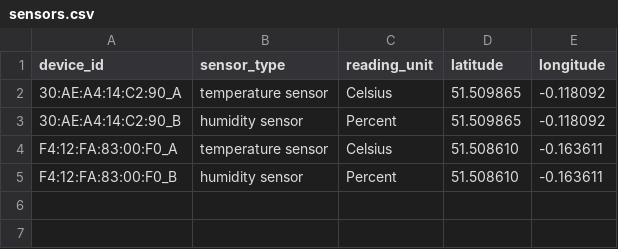
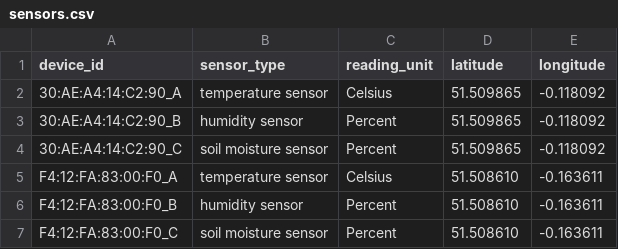
Before and after one commit to diffthanatad/WaterBeats, a CSV file: base_station/local_data/sensors.csv, drawn as a sheet.

Commit message:
New unit tests for sensor stream and batch agents, batch processor. Line coverage with pytest-cov.

```diff
--- a/base_station/local_data/sensors.csv
+++ b/base_station/local_data/sensors.csv
@@ -3,3 +3,5 @@ device_id,sensor_type,reading_unit,latitude,longitude
 30:AE:A4:14:C2:90_B,humidity sensor,Percent,51.509865,-0.118092
+30:AE:A4:14:C2:90_C,soil moisture sensor,Percent,51.509865,-0.118092
 F4:12:FA:83:00:F0_A,temperature sensor,Celsius,51.508610,-0.163611
 F4:12:FA:83:00:F0_B,humidity sensor,Percent,51.508610,-0.163611
+F4:12:FA:83:00:F0_C,soil moisture sensor,Percent,51.508610,-0.163611
```
Also changed, not shown: 10 other files.
